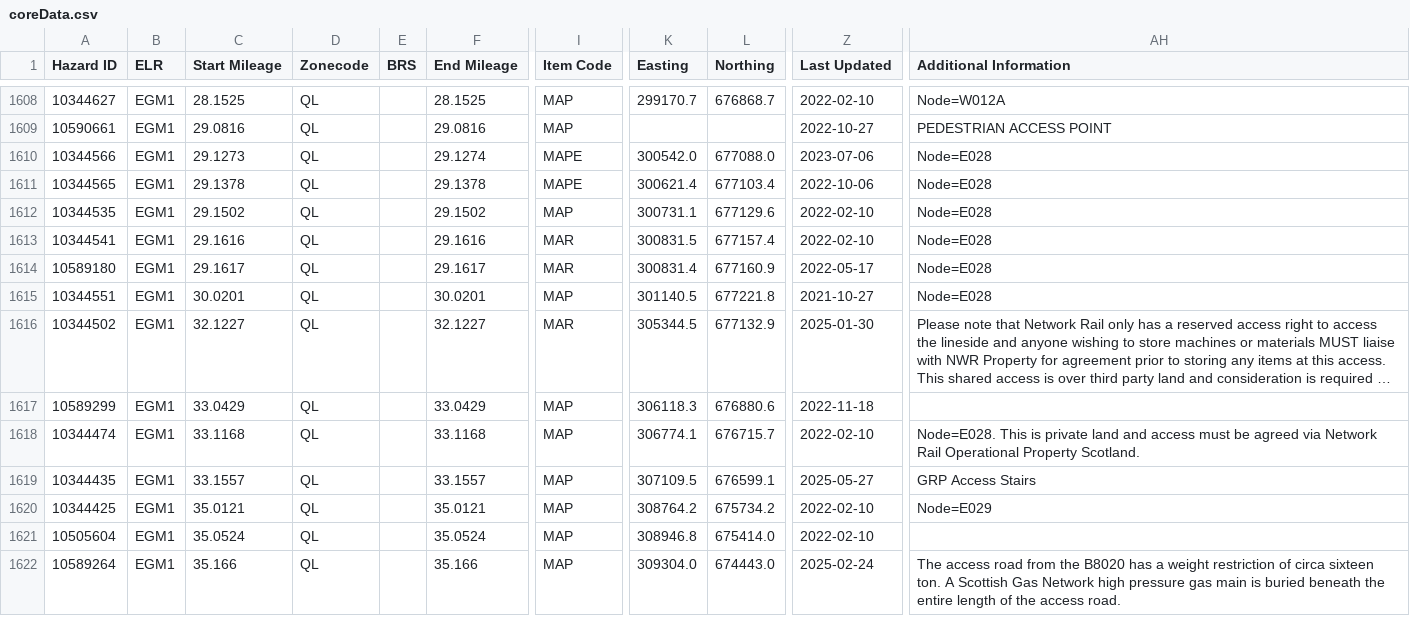
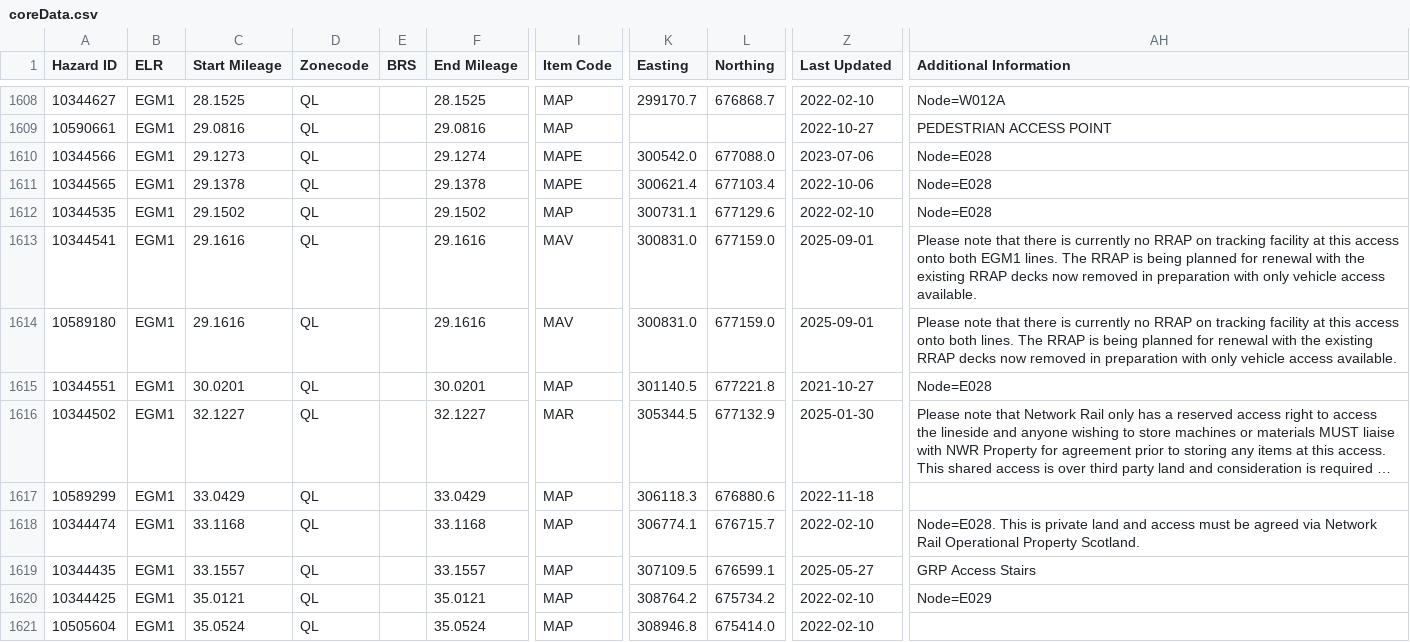
Before and after one commit to infrastructureclub/nr-national-hazard-directory, a CSV file: data/QL/coreData.csv, drawn as a sheet; only a part is shown, gaps mark what is left out; the shorter side is filled out with more unchanged rows; long unchanged cells end in …; the diff names each change by its address in the sheet, - before the commit and + after, or states it on an @@ line.

```diff
--- a/data/QL/coreData.csv
+++ b/data/QL/coreData.csv
-I1613:I1614 (Item Code): MAR
+I1613:I1614 (Item Code): MAV
-K1613 (Easting): 300831.5
+K1613 (Easting): 300831.0
-L1613 (Northing): 677157.4
+L1613 (Northing): 677159.0
-Z1613 (Last Updated): 2022-02-10
+Z1613 (Last Updated): 2025-09-01
-AH1613 (Additional Information): Node=E028
+AH1613 (Additional Information): Please note that there is currently no RRAP on tracking facility at this access onto both EGM1 lines. The RRAP is being planned for renewal with the existing RRAP decks now removed in preparation with only vehicle access available.
-C1614 (Start Mileage): 29.1617
+C1614 (Start Mileage): 29.1616
-F1614 (End Mileage): 29.1617
+F1614 (End Mileage): 29.1616
-K1614 (Easting): 300831.4
+K1614 (Easting): 300831.0
-L1614 (Northing): 677160.9
+L1614 (Northing): 677159.0
-Z1614 (Last Updated): 2022-05-17
+Z1614 (Last Updated): 2025-09-01
-AH1614 (Additional Information): Node=E028
+AH1614 (Additional Information): Please note that there is currently no RRAP on tracking facility at this access onto both lines. The RRAP is being planned for renewal with the existing RRAP decks now removed in preparation with only vehicle access available.
```
Also changed, not shown: data/QD/coreData.csv, data/QR/coreData.csv, 1 other file.
